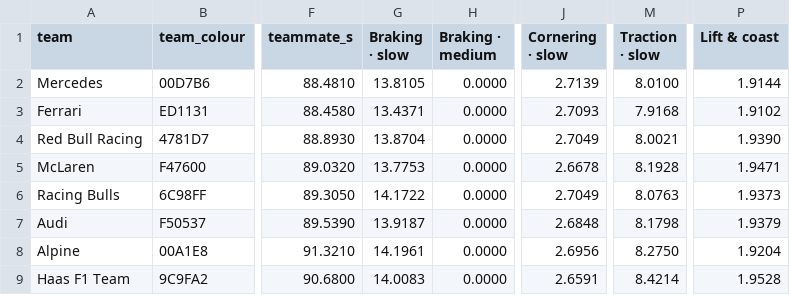
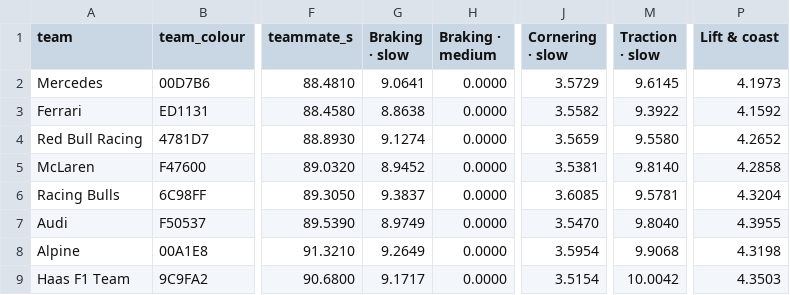
Before and after one commit to plamenroudevski/project-versailles, a CSV file: seasons/2026/11_silverstone.csv, drawn as a sheet; only a part is shown, gaps mark what is left out; the diff covers the shown part only; the diff names each change by its address in the sheet, - before the commit and + after, or states it on an @@ line.

```diff
--- a/seasons/2026/11_silverstone.csv
+++ b/seasons/2026/11_silverstone.csv
-G2 (Braking · slow): 13.8105
+G2 (Braking · slow): 9.0641
-J2 (Cornering · slow): 2.7139
+J2 (Cornering · slow): 3.5729
-M2 (Traction · slow): 8.0100
+M2 (Traction · slow): 9.6145
-P2 (Lift & coast): 1.9144
+P2 (Lift & coast): 4.1973
-G3 (Braking · slow): 13.4371
+G3 (Braking · slow): 8.8638
-J3 (Cornering · slow): 2.7093
+J3 (Cornering · slow): 3.5582
-M3 (Traction · slow): 7.9168
+M3 (Traction · slow): 9.3922
-P3 (Lift & coast): 1.9102
+P3 (Lift & coast): 4.1592
-G4 (Braking · slow): 13.8704
+G4 (Braking · slow): 9.1274
-J4 (Cornering · slow): 2.7049
+J4 (Cornering · slow): 3.5659
-M4 (Traction · slow): 8.0021
+M4 (Traction · slow): 9.5580
-P4 (Lift & coast): 1.9390
+P4 (Lift & coast): 4.2652
-G5 (Braking · slow): 13.7753
+G5 (Braking · slow): 8.9452
-J5 (Cornering · slow): 2.6678
+J5 (Cornering · slow): 3.5381
-M5 (Traction · slow): 8.1928
+M5 (Traction · slow): 9.8140
-P5 (Lift & coast): 1.9471
+P5 (Lift & coast): 4.2858
-G6 (Braking · slow): 14.1722
+G6 (Braking · slow): 9.3837
-J6 (Cornering · slow): 2.7049
+J6 (Cornering · slow): 3.6085
-M6 (Traction · slow): 8.0763
+M6 (Traction · slow): 9.5781
-P6 (Lift & coast): 1.9373
+P6 (Lift & coast): 4.3204
-G7 (Braking · slow): 13.9187
+G7 (Braking · slow): 8.9749
-J7 (Cornering · slow): 2.6848
+J7 (Cornering · slow): 3.5470
-M7 (Traction · slow): 8.1798
+M7 (Traction · slow): 9.8040
-P7 (Lift & coast): 1.9379
+P7 (Lift & coast): 4.3955
-G8 (Braking · slow): 14.1961
+G8 (Braking · slow): 9.2649
-J8 (Cornering · slow): 2.6956
+J8 (Cornering · slow): 3.5954
-M8 (Traction · slow): 8.2750
+M8 (Traction · slow): 9.9068
-P8 (Lift & coast): 1.9204
+P8 (Lift & coast): 4.3198
-G9 (Braking · slow): 14.0083
+G9 (Braking · slow): 9.1717
-J9 (Cornering · slow): 2.6591
+J9 (Cornering · slow): 3.5154
-M9 (Traction · slow): 8.4214
+M9 (Traction · slow): 10.0042
-P9 (Lift & coast): 1.9528
+P9 (Lift & coast): 4.3503
```
Also changed, not shown: 12 edited cells elsewhere in this file, seasons/2026/02_shanghai.csv, seasons/2026/03_suzuka.csv, 13 other files.
